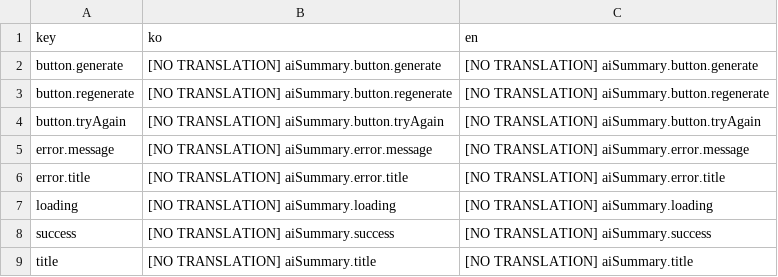
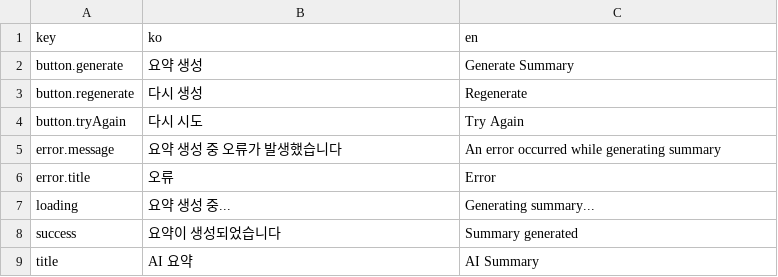
Before and after one commit to iyeaaa/loki-reference-skill, a CSV file: admin/locales/aiSummary.csv, drawn as a sheet.

Commit message:
fix(i18n): add missing translations for 160 keys across 15 locale files (#400)
- settings.csv: signature and danger zone translations
- sequences.csv: stepsList, enrollments, bulkAction, designer node translations
- sidebar.csv: company setup translation
- app.csv: dashboard workspace translations
- login.csv: Google login and signup translations
- dashboard.csv: period settings and workspace translations
- workspace.csv: not selected translation
- thread.csv: loading, messages, reply translations
- table.csv: loading translation
- message.csv: loading translation
- email.csv: invalid recipient translation
- bigquery-search.csv: all emails translation
- auth.csv: login required translation
- aiSummary.csv: AI summary related translations
- ai.csv: AI generation and suggestion translations

```diff
--- a/admin/locales/aiSummary.csv
+++ b/admin/locales/aiSummary.csv
@@ -1,9 +1,9 @@
 key,ko,en
-button.generate,[NO TRANSLATION] aiSummary.button.generate,[NO TRANSLATION] aiSummary.button.generate
-button.regenerate,[NO TRANSLATION] aiSummary.button.regenerate,[NO TRANSLATION] aiSummary.button.regenerate
-button.tryAgain,[NO TRANSLATION] aiSummary.button.tryAgain,[NO TRANSLATION] aiSummary.button.tryAgain
-error.message,[NO TRANSLATION] aiSummary.error.message,[NO TRANSLATION] aiSummary.error.message
-error.title,[NO TRANSLATION] aiSummary.error.title,[NO TRANSLATION] aiSummary.error.title
-loading,[NO TRANSLATION] aiSummary.loading,[NO TRANSLATION] aiSummary.loading
-success,[NO TRANSLATION] aiSummary.success,[NO TRANSLATION] aiSummary.success
-title,[NO TRANSLATION] aiSummary.title,[NO TRANSLATION] aiSummary.title
+button.generate,요약 생성,Generate Summary
+button.regenerate,다시 생성,Regenerate
+button.tryAgain,다시 시도,Try Again
+error.message,요약 생성 중 오류가 발생했습니다,An error occurred while generating summary
+error.title,오류,Error
+loading,요약 생성 중...,Generating summary...
+success,요약이 생성되었습니다,Summary generated
+title,AI 요약,AI Summary
```
Also changed, not shown: admin/locales/app.csv, admin/locales/dashboard.csv, 11 other files.
